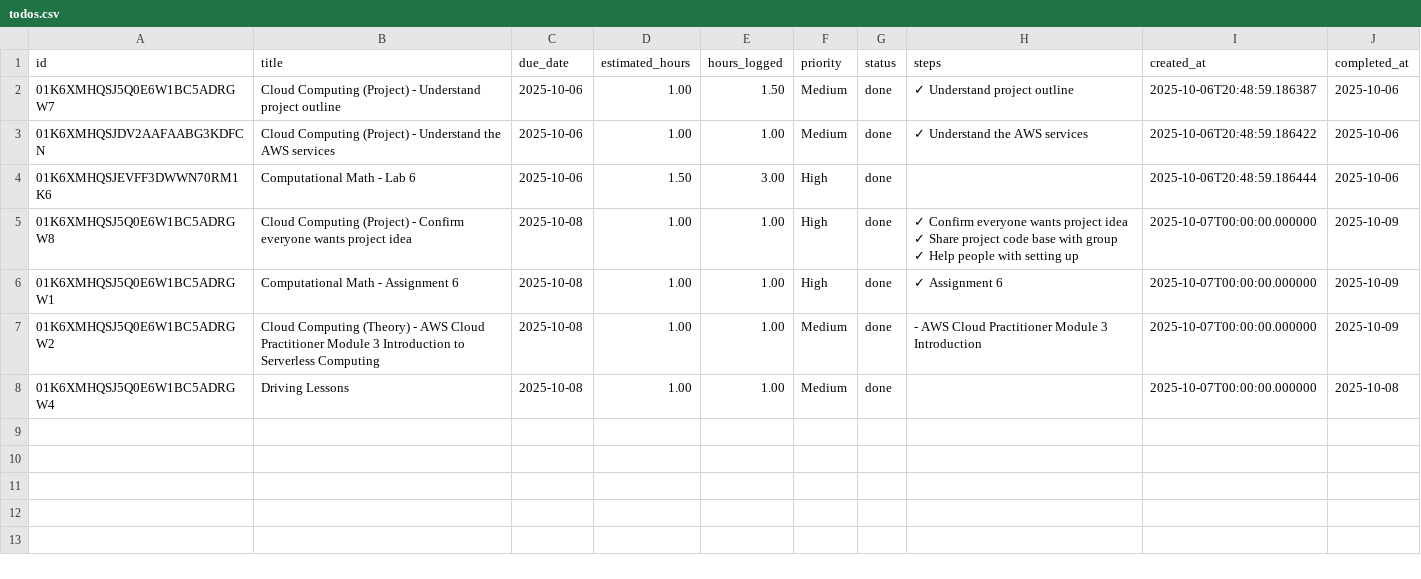
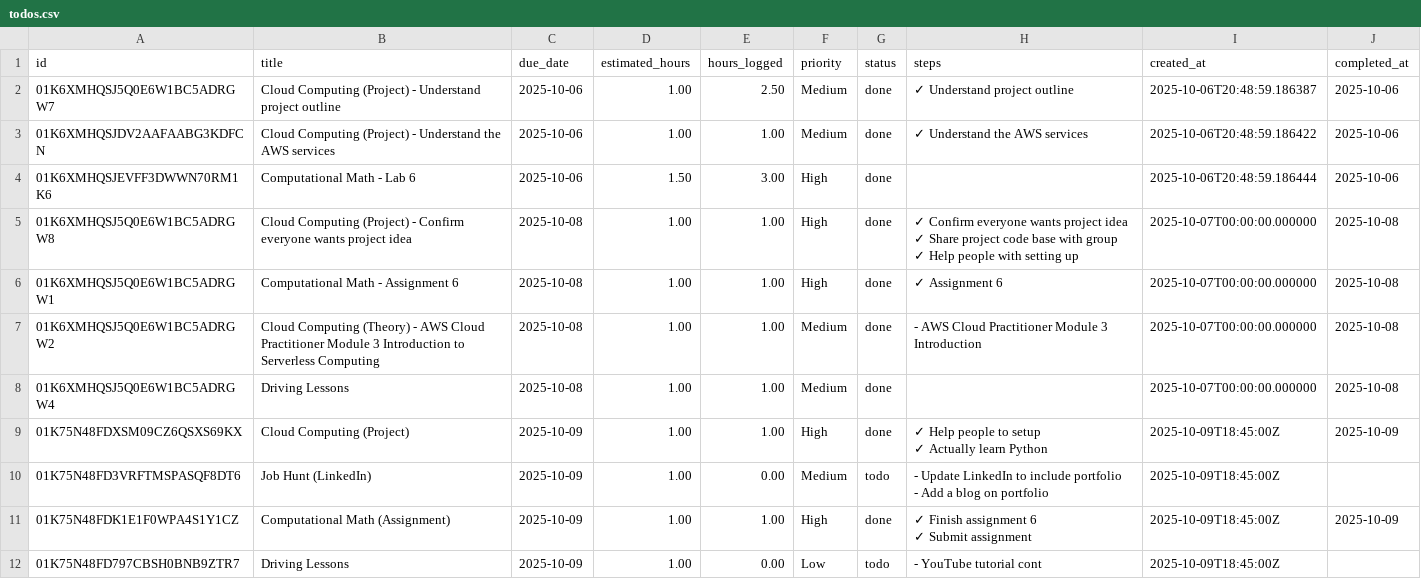
Before and after one commit to PeterMangoro/studyTracker, a CSV file: data/todos.csv, drawn as a sheet.

Commit message:
Update timetable.csv to extend time slots for gym and morning routines across multiple days; revise activity descriptions for personal projects in todos.csv to reflect current focus areas and ensure clarity in task management.

```diff
--- a/data/todos.csv
+++ b/data/todos.csv
@@ -1,10 +1,17 @@
 id,title,due_date,estimated_hours,hours_logged,priority,status,steps,created_at,completed_at
-01K6XMHQSJ5Q0E6W1BC5ADRGW7,Cloud Computing (Project) - Understand project outline,2025-10-06,1.00,1.50,Medium,done,✓ Understand project outline,2025-10-06T20:48:59.186387,2025-10-06
+01K6XMHQSJ5Q0E6W1BC5ADRGW7,Cloud Computing (Project) - Understand project outline,2025-10-06,1.00,2.50,Medium,done,✓ Understand project outline,2025-10-06T20:48:59.186387,2025-10-06
 01K6XMHQSJDV2AAFAABG3KDFCN,Cloud Computing (Project) - Understand the AWS services,2025-10-06,1.00,1.00,Medium,done,✓ Understand the AWS services,2025-10-06T20:48:59.186422,2025-10-06
 01K6XMHQSJEVFF3DWWN70RM1K6,Computational Math - Lab 6,2025-10-06,1.50,3.00,High,done,,2025-10-06T20:48:59.186444,2025-10-06
-01K6XMHQSJ5Q0E6W1BC5ADRGW8,Cloud Computing (Project) - Confirm everyone wants project idea,2025-10-08,1.00,1.00,High,done,"✓ Confirm everyone wants project idea
-✓ Share project code base with group
-✓ Help people with setting up",2025-10-07T00:00:00.000000,2025-10-09
-01K6XMHQSJ5Q0E6W1BC5ADRGW1,Computational Math - Assignment 6,2025-10-08,1.00,1.00,High,done,✓ Assignment 6,2025-10-07T00:00:00.000000,2025-10-09
-01K6XMHQSJ5Q0E6W1BC5ADRGW2,Cloud Computing (Theory) - AWS Cloud Practitioner Module 3 Introduction to Serverless Computing,2025-10-08,1.00,1.00,Medium,done,- AWS Cloud Practitioner Module 3 Introduction,2025-10-07T00:00:00.000000,2025-10-09
+01K6XMHQSJ5Q0E6W1BC5ADRGW8,Cloud Computing (Project) - Confirm everyone wants project idea,2025-10-08,1.00,1.00,High,done,"✓ Confirm everyone wants project idea
+✓ Share project code base with group
+✓ Help people with setting up",2025-10-07T00:00:00.000000,2025-10-08
+01K6XMHQSJ5Q0E6W1BC5ADRGW1,Computational Math - Assignment 6,2025-10-08,1.00,1.00,High,done,✓ Assignment 6,2025-10-07T00:00:00.000000,2025-10-08
+01K6XMHQSJ5Q0E6W1BC5ADRGW2,Cloud Computing (Theory) - AWS Cloud Practitioner Module 3 Introduction to Serverless Computing,2025-10-08,1.00,1.00,Medium,done,- AWS Cloud Practitioner Module 3 Introduction,2025-10-07T00:00:00.000000,2025-10-08
 01K6XMHQSJ5Q0E6W1BC5ADRGW4,Driving Lessons,2025-10-08,1.00,1.00,Medium,done,,2025-10-07T00:00:00.000000,2025-10-08
+01K75N48FDXSM09CZ6QSXS69KX,Cloud Computing (Project),2025-10-09,1.00,1.00,High,done,"✓ Help people to setup
+✓ Actually learn Python",2025-10-09T18:45:00Z,2025-10-09
+01K75N48FD3VRFTMSPASQF8DT6,Job Hunt (LinkedIn),2025-10-09,1.00,0.00,Medium,todo,"- Update LinkedIn to include portfolio
+- Add a blog on portfolio",2025-10-09T18:45:00Z,
+01K75N48FDK1E1F0WPA4S1Y1CZ,Computational Math (Assignment),2025-10-09,1.00,1.00,High,done,"✓ Finish assignment 6
+✓ Submit assignment",2025-10-09T18:45:00Z,2025-10-09
+01K75N48FD797CBSH0BNB9ZTR7,Driving Lessons,2025-10-09,1.00,0.00,Low,todo,- YouTube tutorial cont,2025-10-09T18:45:00Z,
```
Also changed, not shown: data/timetable.csv.
